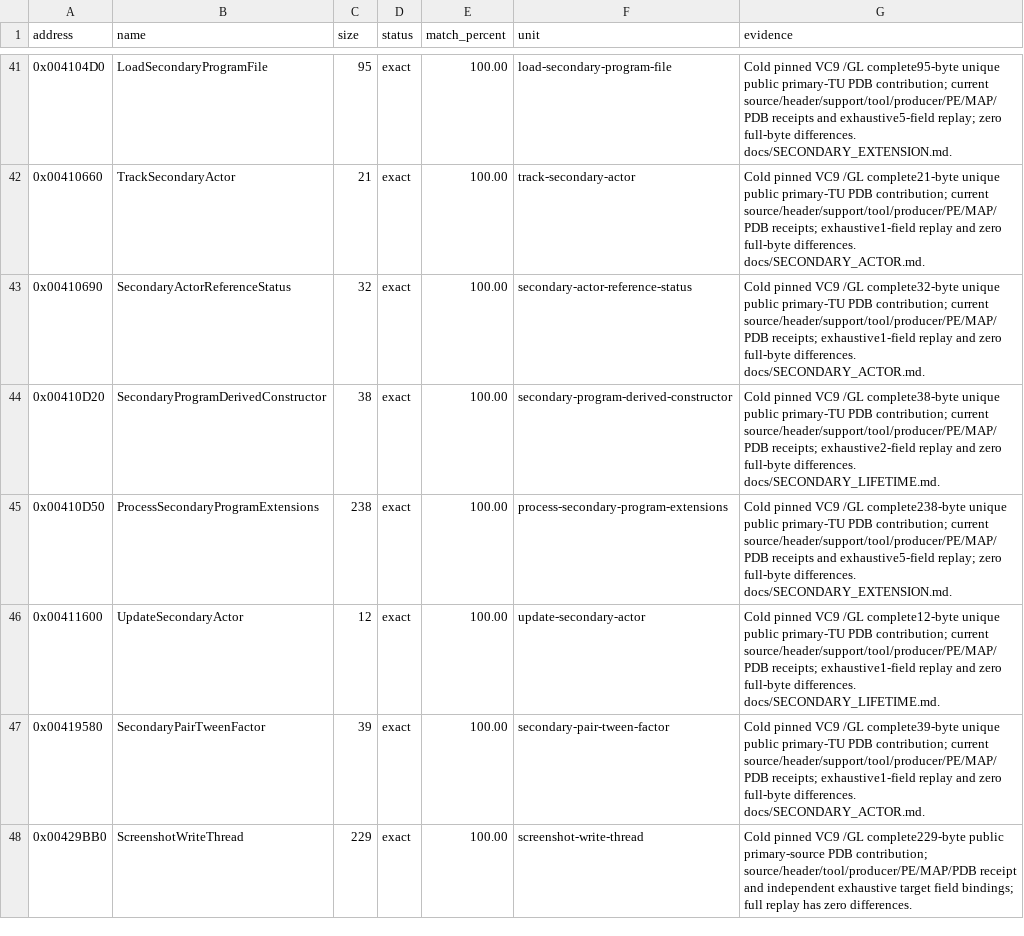
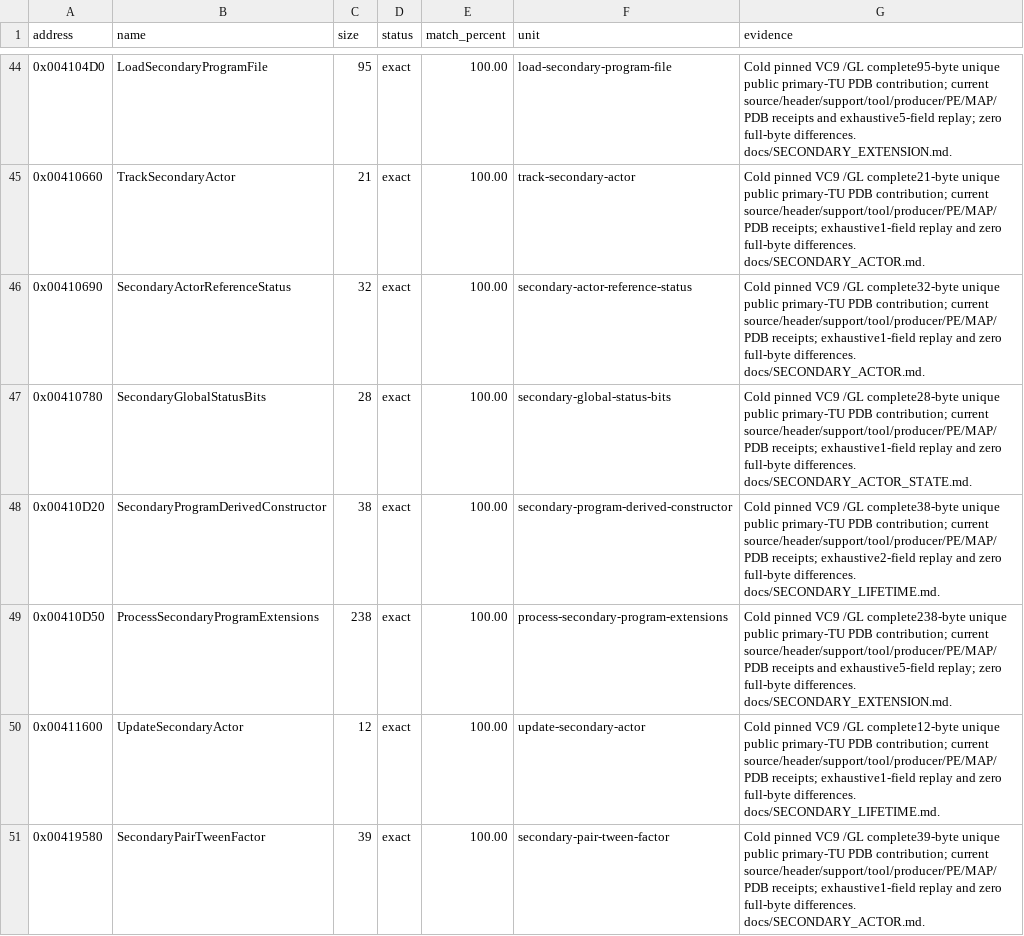
Before and after one commit to N0zoM1z0/th11, a CSV file: config/matches.csv, drawn as a sheet; only a part is shown, gaps mark what is left out; the shorter side is filled out with more unchanged rows; the diff covers the shown part only.

Commit message:
gpt-6.1-sol: reconstruct full actor state and transition paths

```diff
--- a/config/matches.csv
+++ b/config/matches.csv
@@ -43,2 +46,3 @@ address,name,size,status,match_percent,unit,evidence
 0x00410690,SecondaryActorReferenceStatus,32,exact,100.00,secondary-actor-reference-status,Cold pinned VC9 /GL complete32-byte unique public primary-TU PDB contribution; current source/header/support/tool/producer/PE/MAP/PDB receipts; exhaustive1-field replay and zero full-byte differences. docs/SECONDARY_ACTOR.md.
+0x00410780,SecondaryGlobalStatusBits,28,exact,100.00,secondary-global-status-bits,Cold pinned VC9 /GL complete28-byte unique public primary-TU PDB contribution; current source/header/support/tool/producer/PE/MAP/PDB receipts; exhaustive1-field replay and zero full-byte differences. docs/SECONDARY_ACTOR_STATE.md.
 0x00410D20,SecondaryProgramDerivedConstructor,38,exact,100.00,secondary-program-derived-constructor,Cold pinned VC9 /GL complete38-byte unique public primary-TU PDB contribution; current source/header/support/tool/producer/PE/MAP/PDB receipts; exhaustive2-field replay and zero full-byte differences. docs/SECONDARY_LIFETIME.md.
```
Also changed, not shown: 6 added rows elsewhere in this file, config/function-boundaries.csv, config/function-origins.csv, 24 other files.
